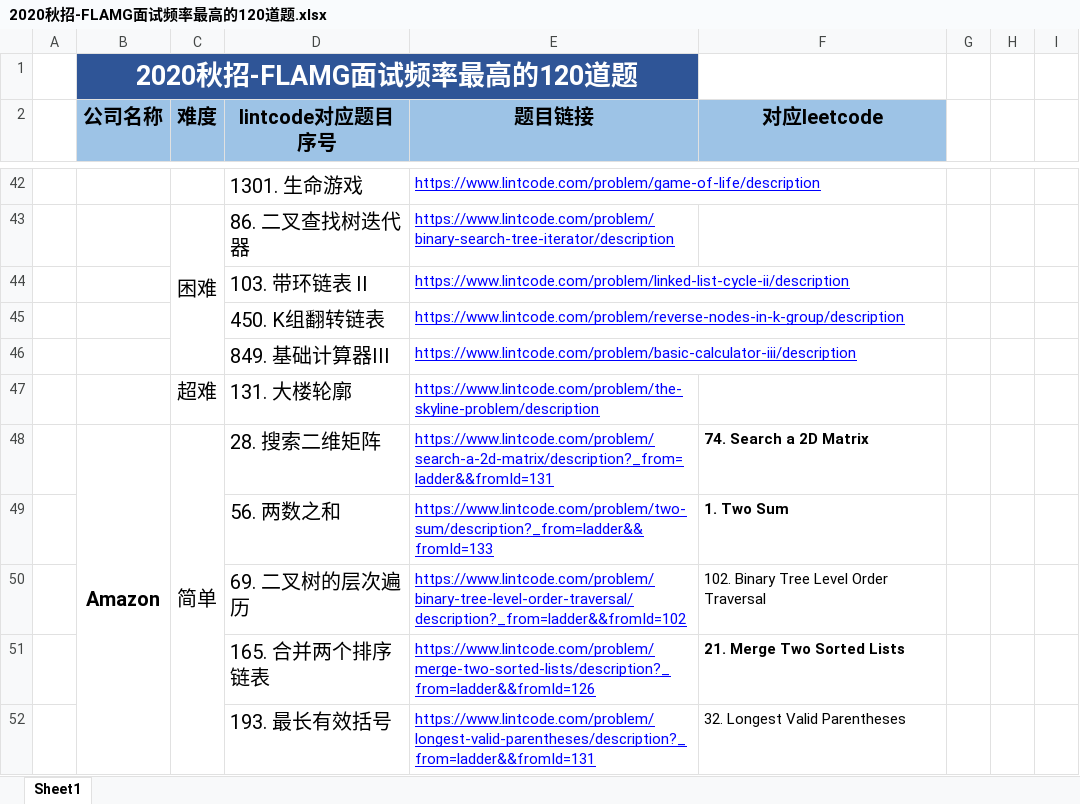
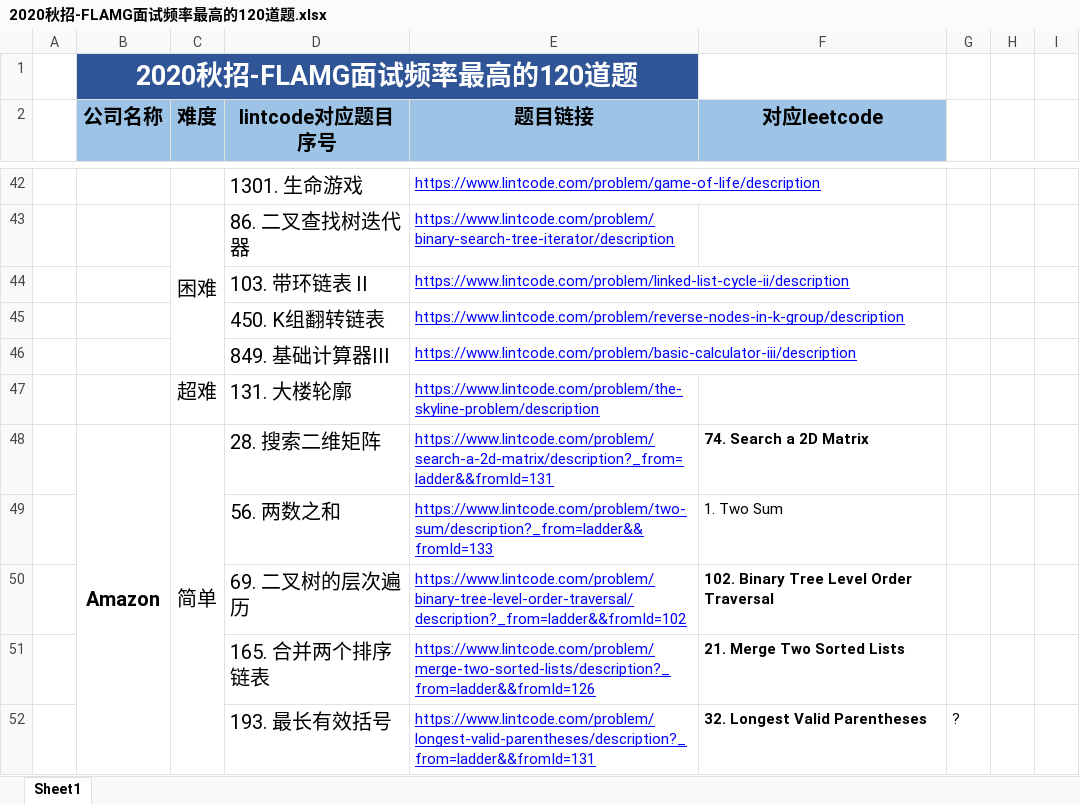
Before and after one commit to lixiaoruiusa/Rui7272, an Excel workbook: 2020秋招-FLAMG面试频率最高的120道题.xlsx, sheet Sheet1, drawn as a sheet; only a part is shown, gaps mark what is left out; values as stored, in another font and other column widths than the file's, no borders; the diff covers the shown part only; the diff names each change by its address in the sheet, - before the commit and + after, or states it on an @@ line.

```diff
--- a/2020秋招-FLAMG面试频率最高的120道题.xlsx (sheet Sheet1)
+++ b/2020秋招-FLAMG面试频率最高的120道题.xlsx (sheet Sheet1)
-F49 bold: on
+F49 bold: off
-F50 bold: off
+F50 bold: on
-F52 bold: off
+F52 bold: on
-G52: (empty)
+G52: ?
```
Also changed, not shown: 16 edited cells and cell formats elsewhere in this sheet, 9 other files.
